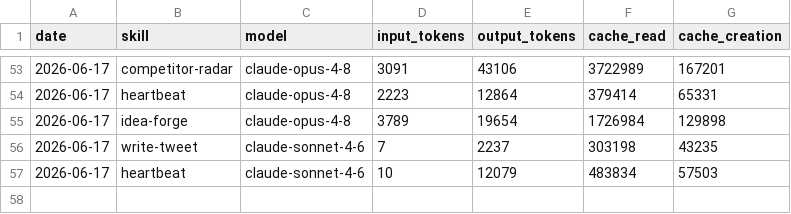
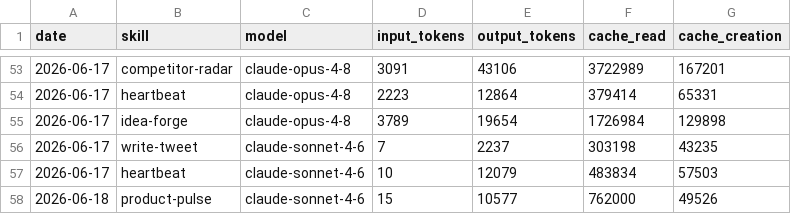
Before and after one commit to aaronjmars/aeon-bd, a CSV file: memory/token-usage.csv, drawn as a sheet; only a part is shown, gaps mark what is left out.

Commit message:
chore(product-pulse): auto-commit 2026-06-18

```diff
--- a/memory/token-usage.csv
+++ b/memory/token-usage.csv
@@ -57 +57,2 @@ date,skill,model,input_tokens,output_tokens,cache_read,cache_creation
 2026-06-17,heartbeat,claude-sonnet-4-6,10,12079,483834,57503
+2026-06-18,product-pulse,claude-sonnet-4-6,15,10577,762000,49526
```
Also changed, not shown: 2 other files.
